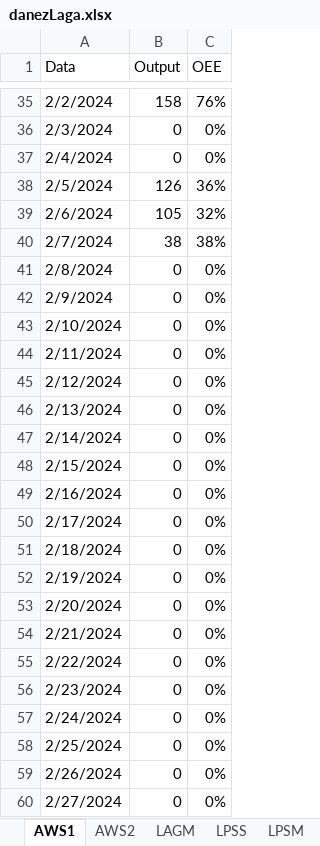
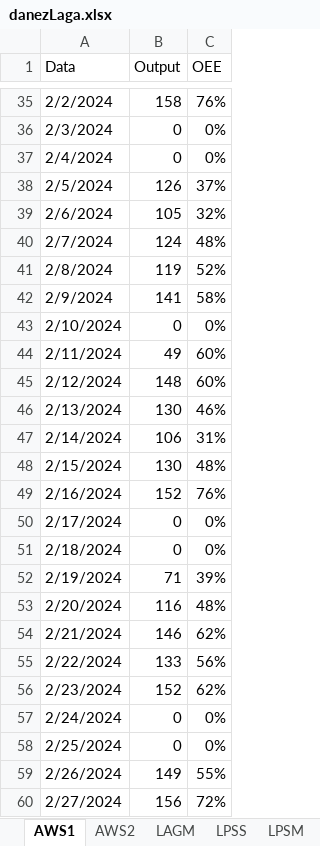
Before and after one commit to SymbiotyK/Python-projects, an Excel workbook: Visualizing data from sql in tkinter/danezLaga.xlsx, sheet AWS1, drawn as a sheet; only a part is shown, gaps mark what is left out; values as stored, in another font and other column widths than the file's, no borders; table styles not drawn; the diff covers the shown part only; the diff names each change by its address in the sheet, - before the commit and + after, or states it on an @@ line.

```diff
--- a/Visualizing data from sql in tkinter/danezLaga.xlsx (sheet AWS1)
+++ b/Visualizing data from sql in tkinter/danezLaga.xlsx (sheet AWS1)
-C38 (OEE): 36%
+C38 (OEE): 37%
-B40 (Output): 38
+B40 (Output): 124
-C40 (OEE): 38%
+C40 (OEE): 48%
-B41 (Output): 0
+B41 (Output): 119
-C41 (OEE): 0%
+C41 (OEE): 52%
-B42 (Output): 0
+B42 (Output): 141
-C42 (OEE): 0%
+C42 (OEE): 58%
-B44 (Output): 0
+B44 (Output): 49
-C44:C45 (OEE): 0%
+C44:C45 (OEE): 60%
-B45 (Output): 0
+B45 (Output): 148
-B46 (Output): 0
+B46 (Output): 130
-C46 (OEE): 0%
+C46 (OEE): 46%
-B47 (Output): 0
+B47 (Output): 106
-C47 (OEE): 0%
+C47 (OEE): 31%
-B48 (Output): 0
+B48 (Output): 130
-C48 (OEE): 0%
+C48 (OEE): 48%
-B49 (Output): 0
+B49 (Output): 152
-C49 (OEE): 0%
+C49 (OEE): 76%
-B52 (Output): 0
+B52 (Output): 71
-C52 (OEE): 0%
+C52 (OEE): 39%
-B53 (Output): 0
+B53 (Output): 116
-C53 (OEE): 0%
+C53 (OEE): 48%
-B54 (Output): 0
+B54 (Output): 146
-C54 (OEE): 0%
+C54 (OEE): 62%
-B55 (Output): 0
+B55 (Output): 133
-C55 (OEE): 0%
+C55 (OEE): 56%
-B56 (Output): 0
+B56 (Output): 152
-C56 (OEE): 0%
+C56 (OEE): 62%
-B59 (Output): 0
+B59 (Output): 149
-C59 (OEE): 0%
+C59 (OEE): 55%
-B60 (Output): 0
+B60 (Output): 156
-C60 (OEE): 0%
+C60 (OEE): 72%
```
Also changed, not shown: 6 edited cells elsewhere in this sheet, sheet LAGM, sheet AWS2, 2 other files.
